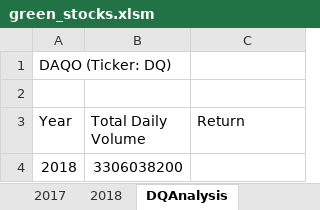
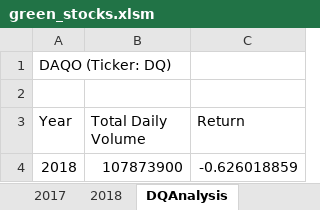
Before and after one commit to ashwinihegde28/stockAnalysisVBAproject, an Excel workbook: green_stocks.xlsm, sheet DQAnalysis, drawn as a sheet; values as stored, in another font and other column widths than the file's, no borders; the diff names each change by its address in the sheet, - before the commit and + after, or states it on an @@ line.

Commit message:
Add files via upload
Analysis done for DQ company

```diff
--- a/green_stocks.xlsm (sheet DQAnalysis)
+++ b/green_stocks.xlsm (sheet DQAnalysis)
-B4 (Total Daily Volume): 3306038200
+B4 (Total Daily Volume): 107873900
-C4 (Return): (empty)
+C4 (Return): -0.626018859
```
